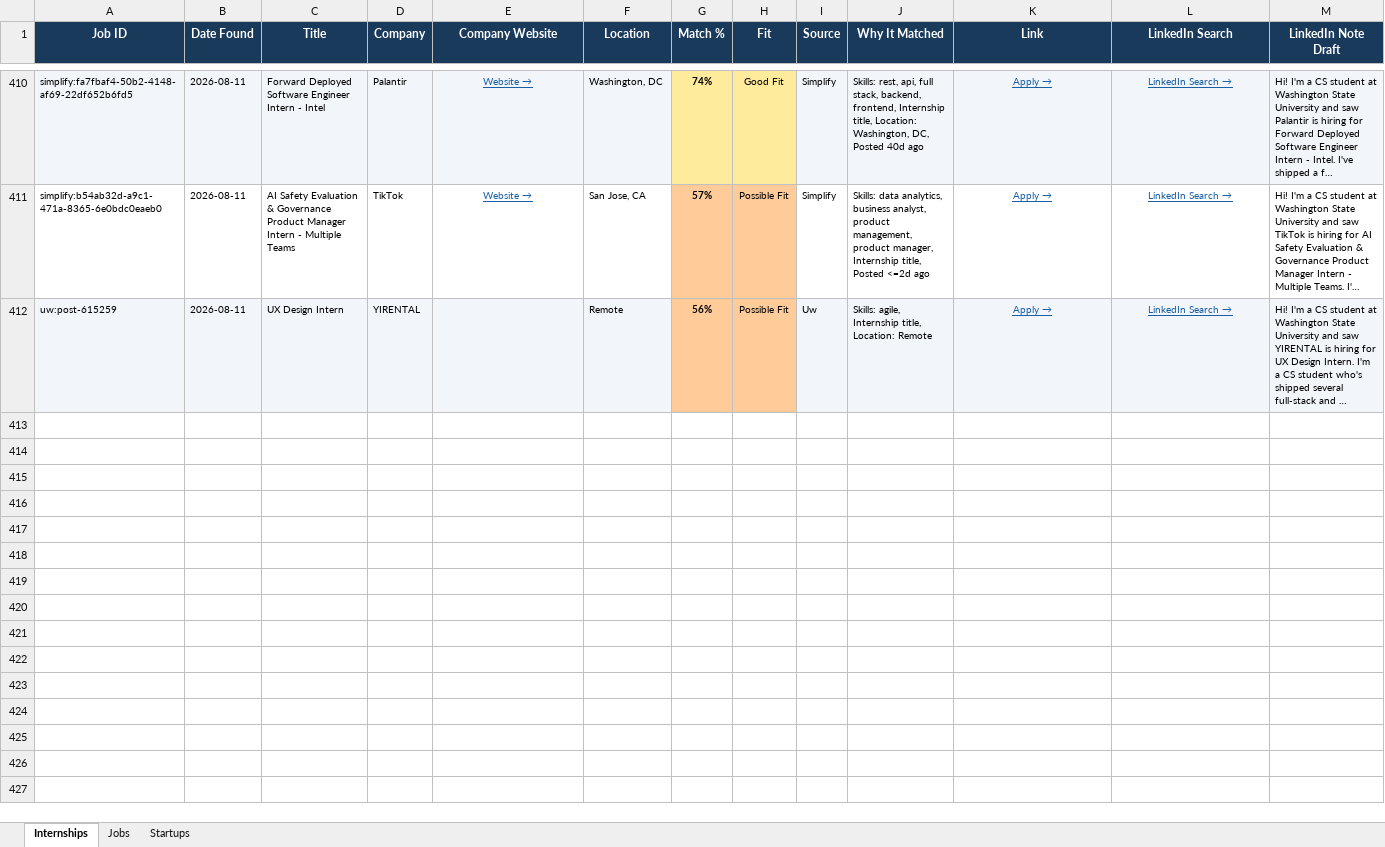
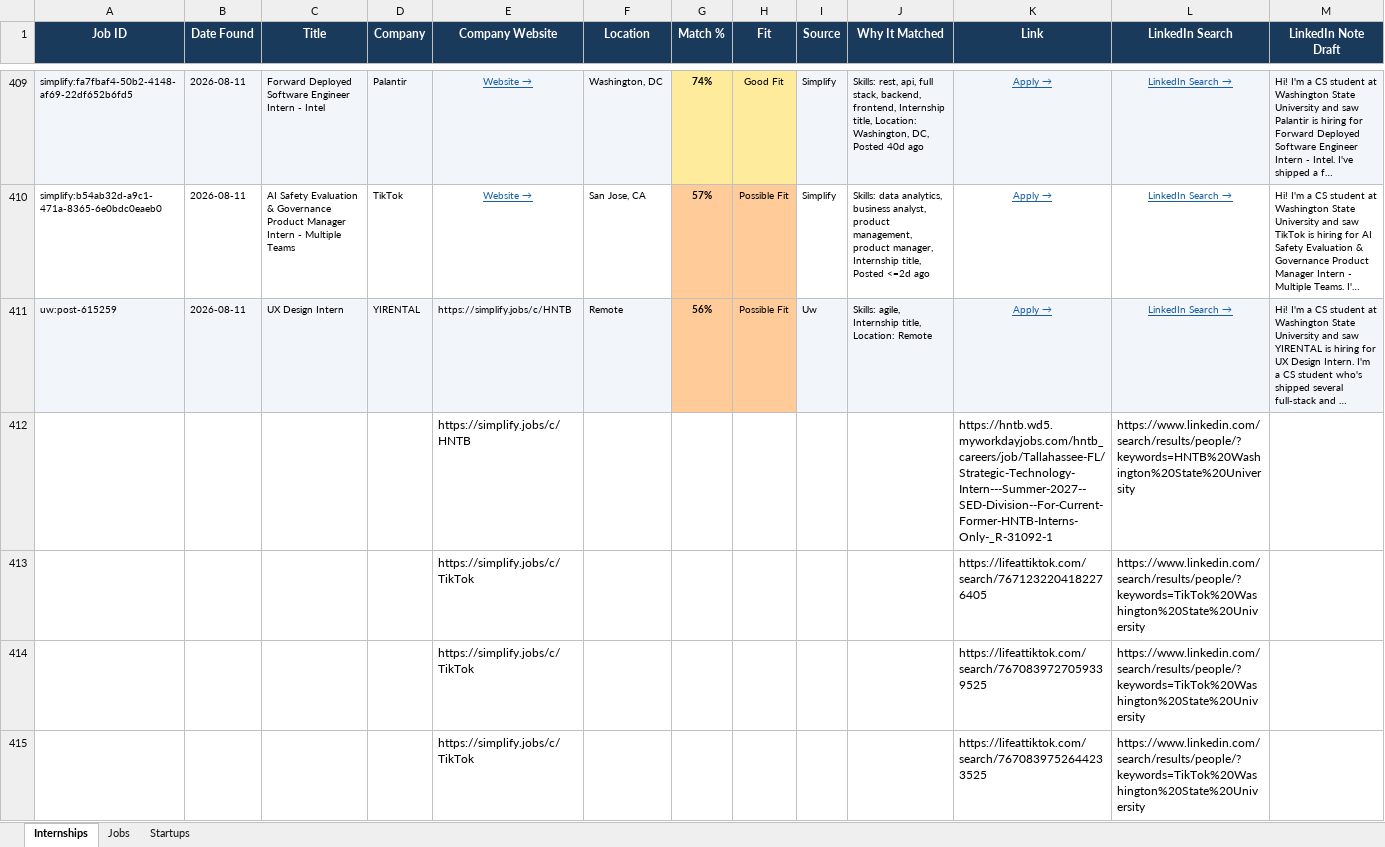
Before and after one commit to gvignesh286/26Jobs, an Excel workbook: jobs.xlsx, sheet Internships, drawn as a sheet; only a part is shown, gaps mark what is left out; long unchanged cells end in …; values as stored, in another font and other column widths than the file's, no borders; addresses are those after the commit; rows hold the shown columns only; the diff covers the shown part only; the diff names each change by its address in the sheet, - before the commit and + after, or states it on an @@ line.

```diff
--- a/jobs.xlsx (sheet Internships)
+++ b/jobs.xlsx (sheet Internships)
-E411 (Company Website): (empty)
+E411 (Company Website): https://simplify.jobs/c/HNTB
+row 412:  |  |  |  | https://simplify.jobs/c/HNTB |  |  |  |  |  | https://hntb.wd5.myworkdayjobs.com/hntb_careers/job/Tallahassee-FL/Strategic-Technology-Intern---Summer-2027--SED-Division--For-Current-Former-HNTB-Interns-Only-_R-31092-1 | https://www.linkedin.com/search/results/people/?keywords=HNTB%20Washington%20State%20University
+row 413:  |  |  |  | https://simplify.jobs/c/TikTok |  |  |  |  |  | https://lifeattiktok.com/search/7671232204182276405 | https://www.linkedin.com/search/results/people/?keywords=TikTok%20Washington%20State%20University
+row 414:  |  |  |  | https://simplify.jobs/c/TikTok |  |  |  |  |  | https://lifeattiktok.com/search/7670839727059339525 | https://www.linkedin.com/search/results/people/?keywords=TikTok%20Washington%20State%20University
+row 415:  |  |  |  | https://simplify.jobs/c/TikTok |  |  |  |  |  | https://lifeattiktok.com/search/7670839752644233525 | https://www.linkedin.com/search/results/people/?keywords=TikTok%20Washington%20State%20University
```
Also changed, not shown: 78 added rows, 1 removed row and 1 edited cell elsewhere in this sheet, sheet Startups, sheet Jobs.
